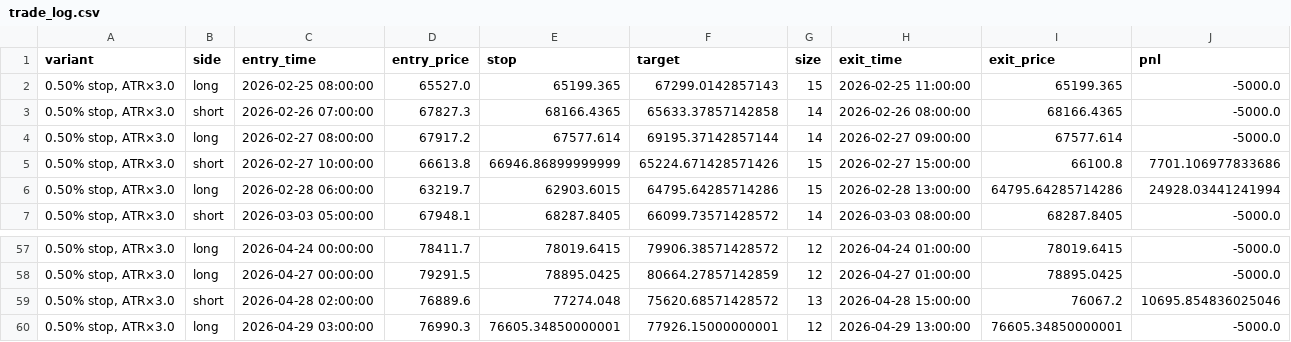
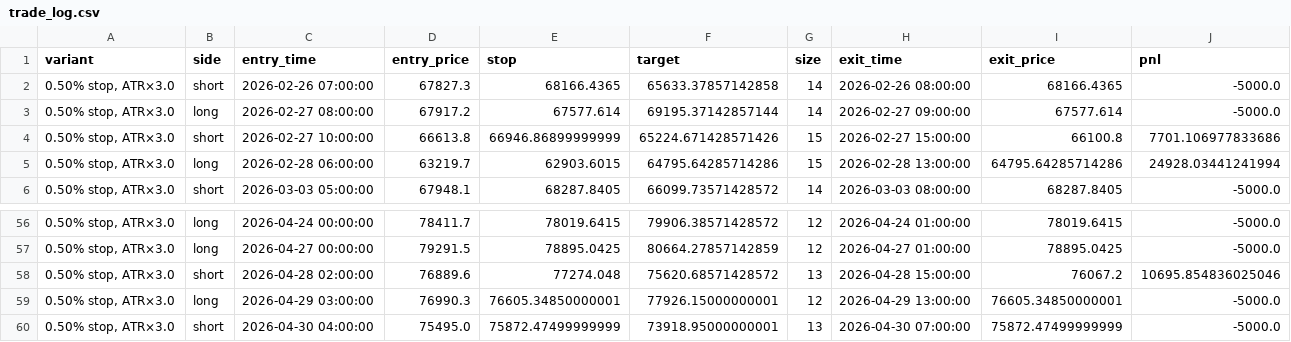
Before and after one commit to cdavocazh/btc-db-v3, a CSV file: backtest_results/trade_log.csv, drawn as a sheet; only a part is shown, gaps mark what is left out.

```diff
--- a/backtest_results/trade_log.csv
+++ b/backtest_results/trade_log.csv
@@ -1,3 +1,2 @@
 variant,side,entry_time,entry_price,stop,target,size,exit_time,exit_price,pnl
-"0.50% stop, ATR×3.0",long,2026-02-25 08:00:00,65527.0,65199.365,67299.0142857143,15,2026-02-25 11:00:00,65199.365,-5000.0
 "0.50% stop, ATR×3.0",short,2026-02-26 07:00:00,67827.3,68166.4365,65633.37857142858,14,2026-02-26 08:00:00,68166.4365,-5000.0
@@ -60 +59,2 @@ variant,side,entry_time,entry_price,stop,target,size,exit_time,exit_price,pnl
 "0.50% stop, ATR×3.0",long,2026-04-29 03:00:00,76990.3,76605.34850000001,77926.15000000001,12,2026-04-29 13:00:00,76605.34850000001,-5000.0
+"0.50% stop, ATR×3.0",short,2026-04-30 04:00:00,75495.0,75872.47499999999,73918.95000000001,13,2026-04-30 07:00:00,75872.47499999999,-5000.0
```
Also changed, not shown: backtest_results/conditions.csv, backtest_results/indicators.csv, 3 other files.
